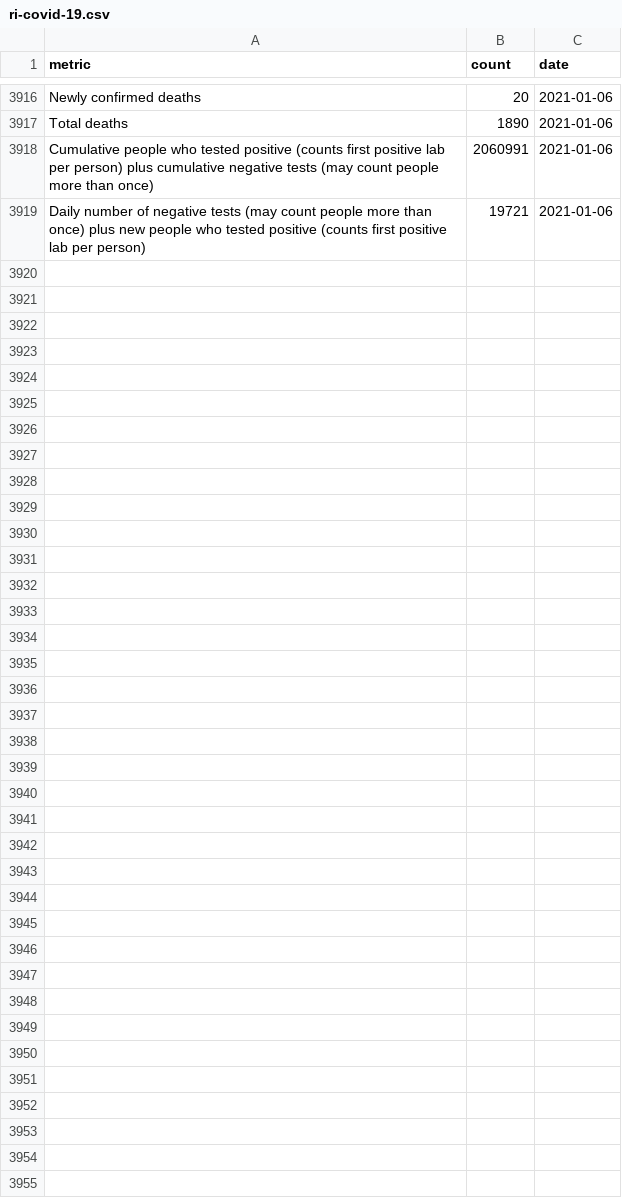
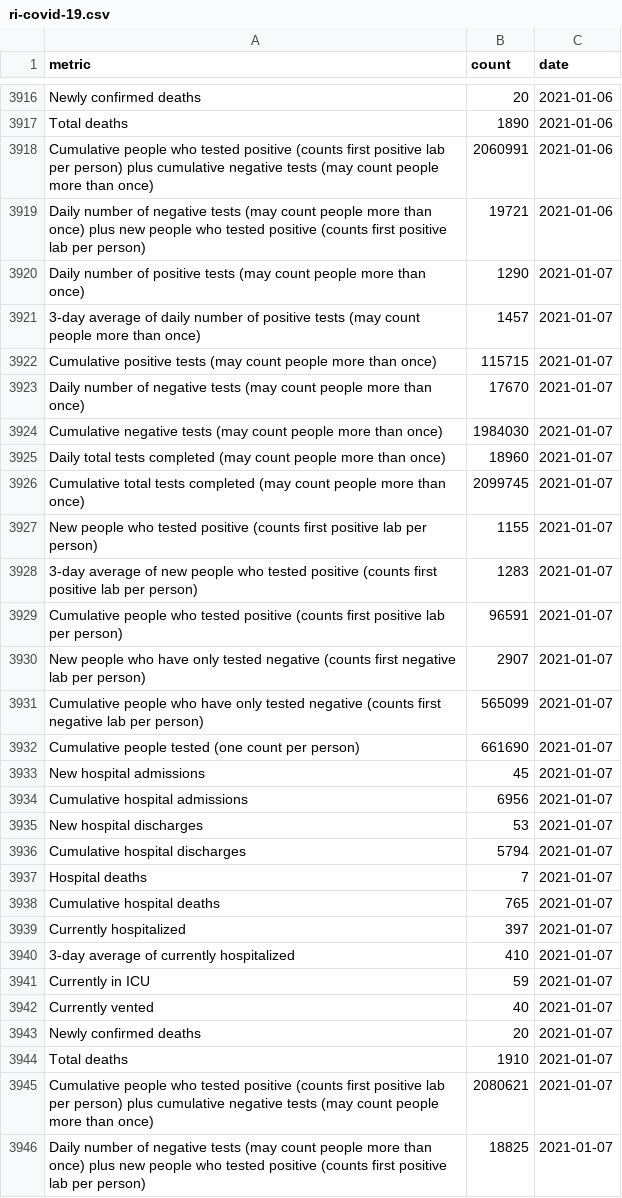
Before and after one commit to SmirkyGraphs/ri-covid19-updates, a CSV file: data/raw/ri-covid-19.csv, drawn as a sheet; only a part is shown, gaps mark what is left out.

```diff
--- a/data/raw/ri-covid-19.csv
+++ b/data/raw/ri-covid-19.csv
@@ -3919 +3919,28 @@ Cumulative people who tested positive (counts first positive lab per person) plu
 Daily number of negative tests (may count people more than once) plus new people who tested positive (counts first positive lab per person),19721,2021-01-06
+Daily number of positive tests (may count people more than once),1290,2021-01-07
+3-day average of daily number of positive tests (may count people more than once),1457,2021-01-07
+Cumulative positive tests (may count people more than once),115715,2021-01-07
+Daily number of negative tests (may count people more than once),17670,2021-01-07
+Cumulative negative tests (may count people more than once),1984030,2021-01-07
+Daily total tests completed (may count people more than once),18960,2021-01-07
+Cumulative total tests completed (may count people more than once),2099745,2021-01-07
+New people who tested positive (counts first positive lab per person),1155,2021-01-07
+3-day average of new people who tested positive (counts first positive lab per person),1283,2021-01-07
+Cumulative people who tested positive (counts first positive lab per person),96591,2021-01-07
+New people who have only tested negative (counts first negative lab per person),2907,2021-01-07
+Cumulative people who have only tested negative (counts first negative lab per person),565099,2021-01-07
+Cumulative people tested (one count per person),661690,2021-01-07
+New hospital admissions,45,2021-01-07
+Cumulative hospital admissions,6956,2021-01-07
+New hospital discharges,53,2021-01-07
+Cumulative hospital discharges,5794,2021-01-07
+Hospital deaths,7,2021-01-07
+Cumulative hospital deaths,765,2021-01-07
+Currently hospitalized,397,2021-01-07
+3-day average of currently hospitalized,410,2021-01-07
+Currently in ICU,59,2021-01-07
+Currently vented,40,2021-01-07
+Newly confirmed deaths,20,2021-01-07
+Total deaths,1910,2021-01-07
+Cumulative people who tested positive (counts first positive lab per person) plus cumulative negative tests (may count people more than once),2080621,2021-01-07
+Daily number of negative tests (may count people more than once) plus new people who tested positive (counts first positive lab per person),18825,2021-01-07
```
Also changed, not shown: data/clean/ri-covid-19-clean.csv, data/reports/first_death_change.csv, 20 other files.
